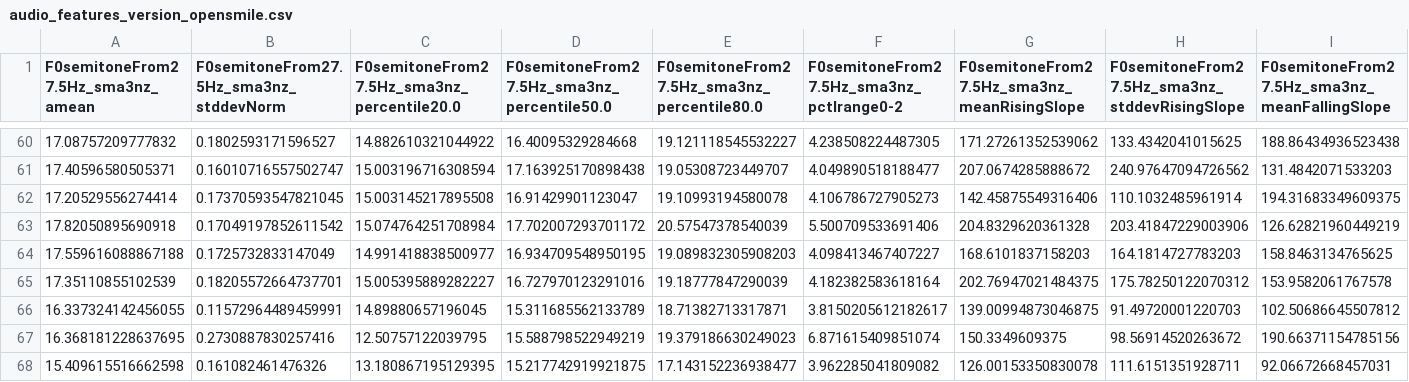
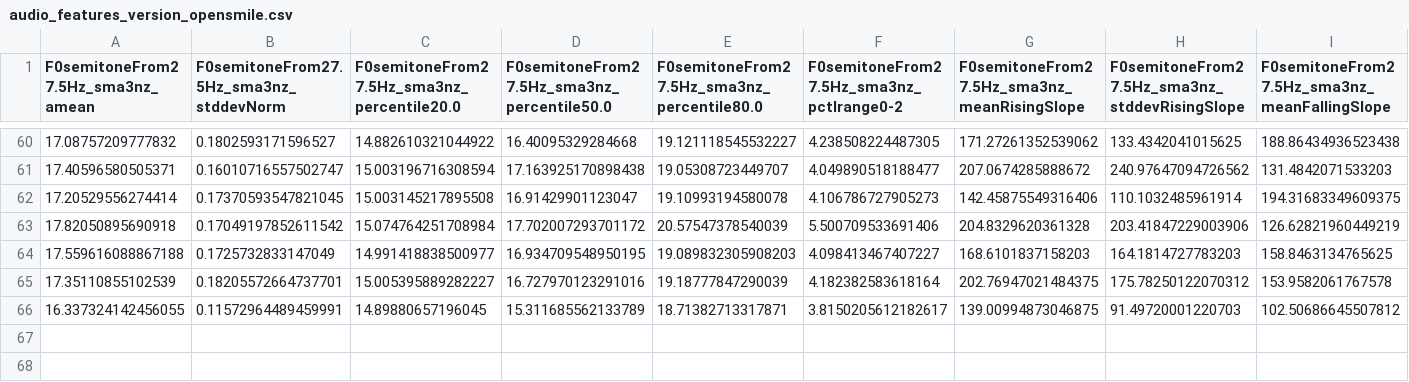
Before and after one commit to Ravikiran-Bhonagiri/Audio_Analysis, a CSV file: data/audio_features_version_opensmile.csv, drawn as a sheet; only a part is shown, gaps mark what is left out; rows hold the shown columns only; the diff names each change by its address in the sheet, - before the commit and + after, or states it on an @@ line.

Commit message:
Update audio_features_version_opensmile.csv

```diff
--- a/data/audio_features_version_opensmile.csv
+++ b/data/audio_features_version_opensmile.csv
-row 67: 16.368181228637695 | 0.2730887830257416 | 12.50757122039795 | 15.588798522949219 | 19.379186630249023 | 6.871615409851074 | 150.3349609375 | 98.56914520263672 | 190.66371154785156
-row 68: 15.409615516662598 | 0.161082461476326 | 13.180867195129395 | 15.217742919921875 | 17.143152236938477 | 3.962285041809082 | 126.00153350830078 | 111.6151351928711 | 92.06672668457031
```
